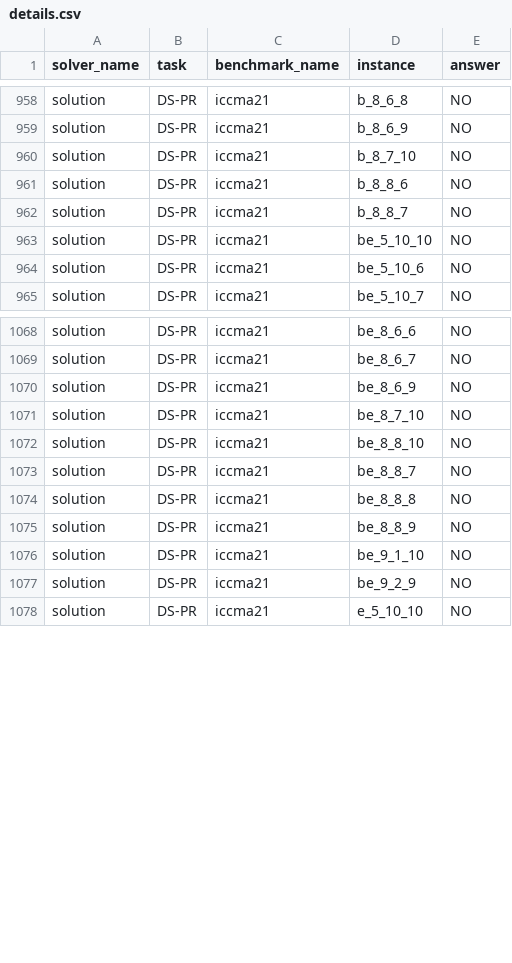
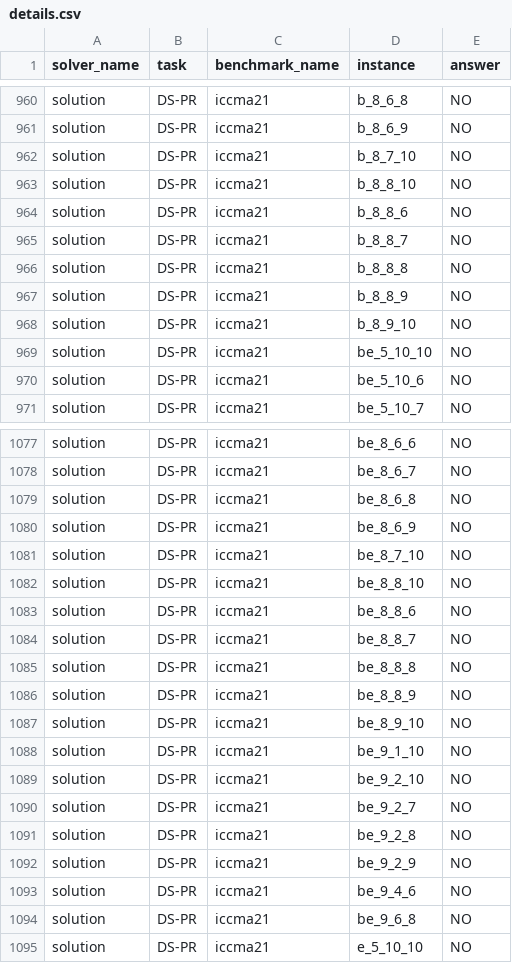
Before and after one commit to JlianSander/ascDSPR, a CSV file: evaluation/solutions/details.csv, drawn as a sheet; only a part is shown, gaps mark what is left out; the diff covers the shown part only; the diff names each change by its address in the sheet, - before the commit and + after, or states it on an @@ line.

Commit message:
updated Data with solutions of ICCMA21

```diff
--- a/evaluation/solutions/details.csv
+++ b/evaluation/solutions/details.csv
+row 963: solution | DS-PR | iccma21 | b_8_8_10 | NO
+row 966: solution | DS-PR | iccma21 | b_8_8_8 | NO
+row 967: solution | DS-PR | iccma21 | b_8_8_9 | NO
+row 968: solution | DS-PR | iccma21 | b_8_9_10 | NO
+row 1079: solution | DS-PR | iccma21 | be_8_6_8 | NO
+row 1083: solution | DS-PR | iccma21 | be_8_8_6 | NO
+row 1087: solution | DS-PR | iccma21 | be_8_9_10 | NO
+row 1089: solution | DS-PR | iccma21 | be_9_2_10 | NO
+row 1090: solution | DS-PR | iccma21 | be_9_2_7 | NO
+row 1091: solution | DS-PR | iccma21 | be_9_2_8 | NO
+row 1093: solution | DS-PR | iccma21 | be_9_4_6 | NO
+row 1094: solution | DS-PR | iccma21 | be_9_6_8 | NO
```
Also changed, not shown: 5 added rows elsewhere in this file, evaluation/solutions/summary.csv, 1 other file.
